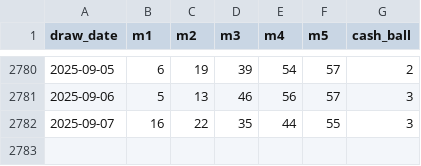
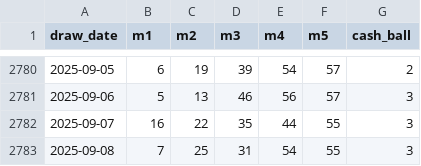
Before and after one commit to kmccartney24la/lottosmartpicker-gcp, a CSV file: public/data/ga/cash4life.csv, drawn as a sheet; only a part is shown, gaps mark what is left out; the diff names each change by its address in the sheet, - before the commit and + after, or states it on an @@ line.

```diff
--- a/public/data/ga/cash4life.csv
+++ b/public/data/ga/cash4life.csv
+row 2783: 2025-09-08 | 7 | 25 | 31 | 54 | 55 | 3
```
Also changed, not shown: 1 other file.
